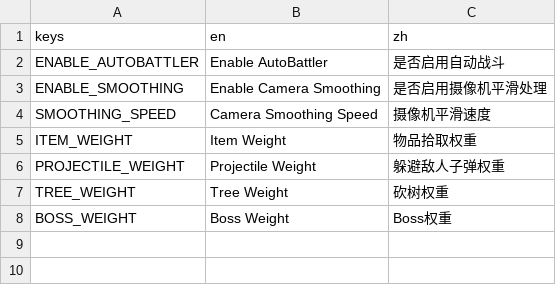
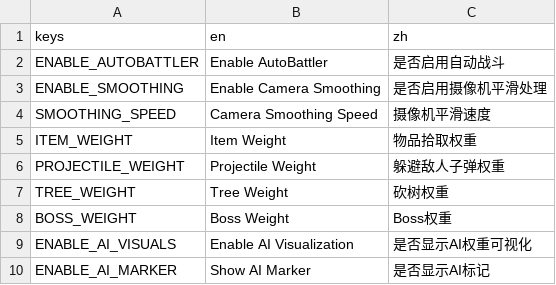
Before and after one commit to scgm0/SCGM-i18n, a CSV file: mods-unpacked/SCGM-i18n/translations/Pasha-AutoBattler/translations/autobattler_options.csv, drawn as a sheet.

Commit message:
更新AutoBattler汉化

```diff
--- a/mods-unpacked/SCGM-i18n/translations/Pasha-AutoBattler/translations/autobattler_options.csv
+++ b/mods-unpacked/SCGM-i18n/translations/Pasha-AutoBattler/translations/autobattler_options.csv
@@ -8 +8,3 @@ TREE_WEIGHT,Tree Weight,砍树权重
 BOSS_WEIGHT,Boss Weight,Boss权重
+ENABLE_AI_VISUALS,Enable AI Visualization,是否显示AI权重可视化
+ENABLE_AI_MARKER,Show AI Marker,是否显示AI标记
```
